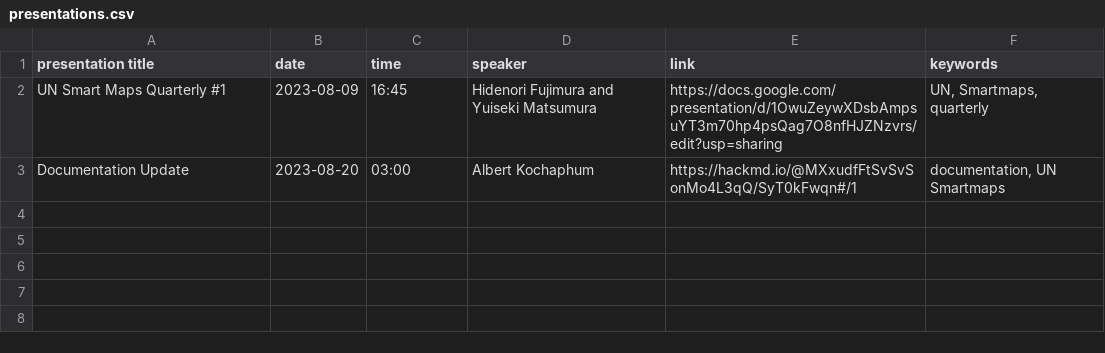
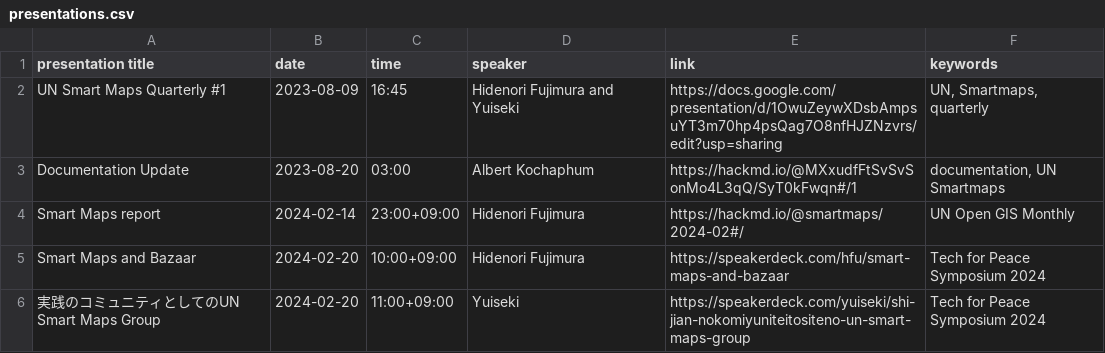
Before and after one commit to UNopenGIS/smartmaps, a CSV file: presentations.csv, drawn as a sheet.

Commit message:
Merge pull request #92 from UNopenGIS/hfu-patch-3
Update presentations.csv

```diff
--- a/presentations.csv
+++ b/presentations.csv
@@ -1,3 +1,6 @@
 "presentation title",date,time,speaker,link,keywords
-"UN Smart Maps Quarterly #1",2023-08-09,16:45,"Hidenori Fujimura and Yuiseki Matsumura ","https://docs.google.com/presentation/d/1OwuZeywXDsbAmpsuYT3m70hp4psQag7O8nfHJZNzvrs/edit?usp=sharing","UN, Smartmaps, quarterly"
+"UN Smart Maps Quarterly #1",2023-08-09,16:45,"Hidenori Fujimura and Yuiseki","https://docs.google.com/presentation/d/1OwuZeywXDsbAmpsuYT3m70hp4psQag7O8nfHJZNzvrs/edit?usp=sharing","UN, Smartmaps, quarterly"
 "Documentation Update",2023-08-20,03:00,"Albert Kochaphum","https://hackmd.io/@MXxudfFtSvSvSonMo4L3qQ/SyT0kFwqn#/1","documentation, UN Smartmaps"
+"Smart Maps report",2024-02-14,23:00+09:00,"Hidenori Fujimura","https://hackmd.io/@smartmaps/2024-02#/","UN Open GIS Monthly"
+"Smart Maps and Bazaar",2024-02-20,10:00+09:00,"Hidenori Fujimura","https://speakerdeck.com/hfu/smart-maps-and-bazaar","Tech for Peace Symposium 2024"
+"実践のコミュニティとしてのUN Smart Maps Group",2024-02-20,11:00+09:00,"Yuiseki","https://speakerdeck.com/yuiseki/shi-jian-nokomiyuniteitositeno-un-smart-maps-group","Tech for Peace Symposium 2024"
```
